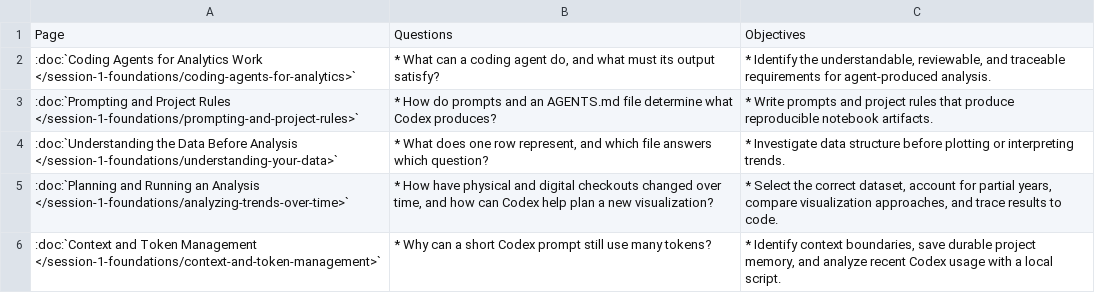
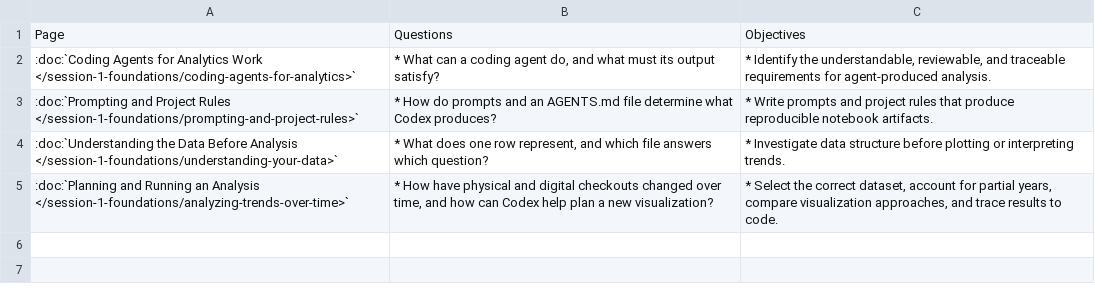
Before and after one commit to AI-for-Data-Analysis/ai-for-data-analysis.github.io, a CSV file: csv_tables/session_1_foundations_pages.csv, drawn as a sheet; the diff names each change by its address in the sheet, - before the commit and + after, or states it on an @@ line.

Commit message:
Hide context management lesson draft

```diff
--- a/csv_tables/session_1_foundations_pages.csv
+++ b/csv_tables/session_1_foundations_pages.csv
-row 6: :doc:`Context and Token Management </session-1-foundations/context-and-token-management>` | * Why can a short Codex prompt still use many tokens? | * Identify context boundaries, save durable project memory, and analyze recent Codex usage with a local script.
```
Also changed, not shown: 2 other files.
